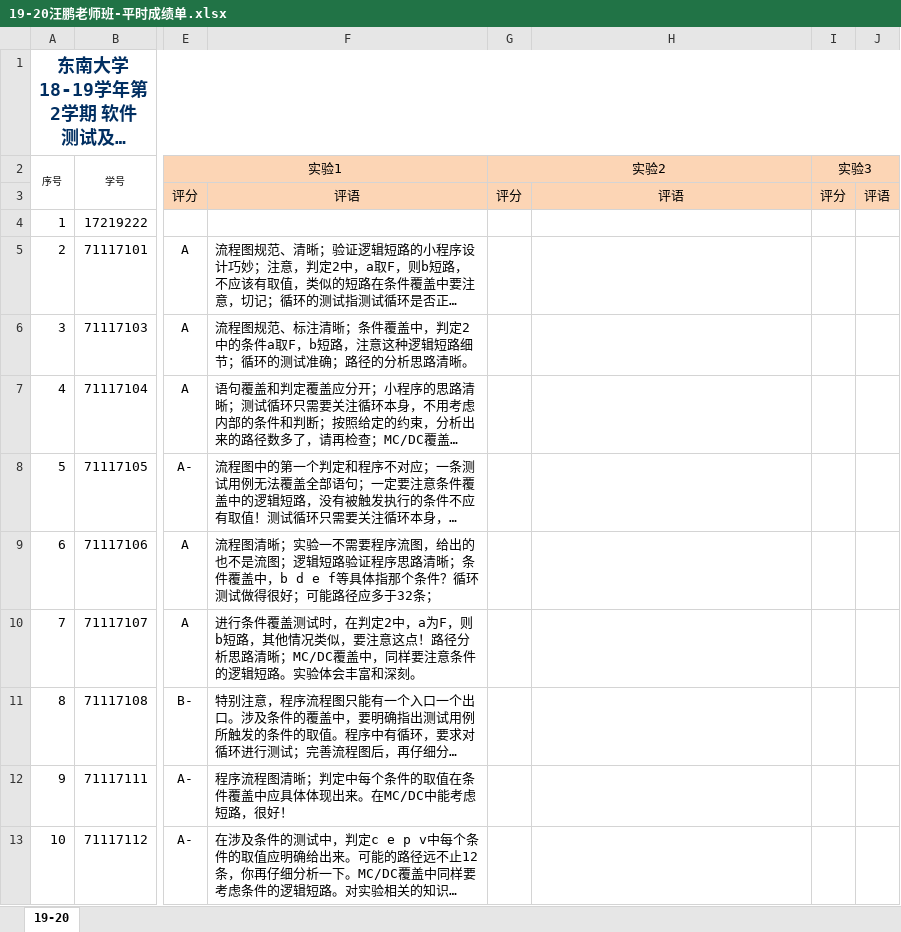
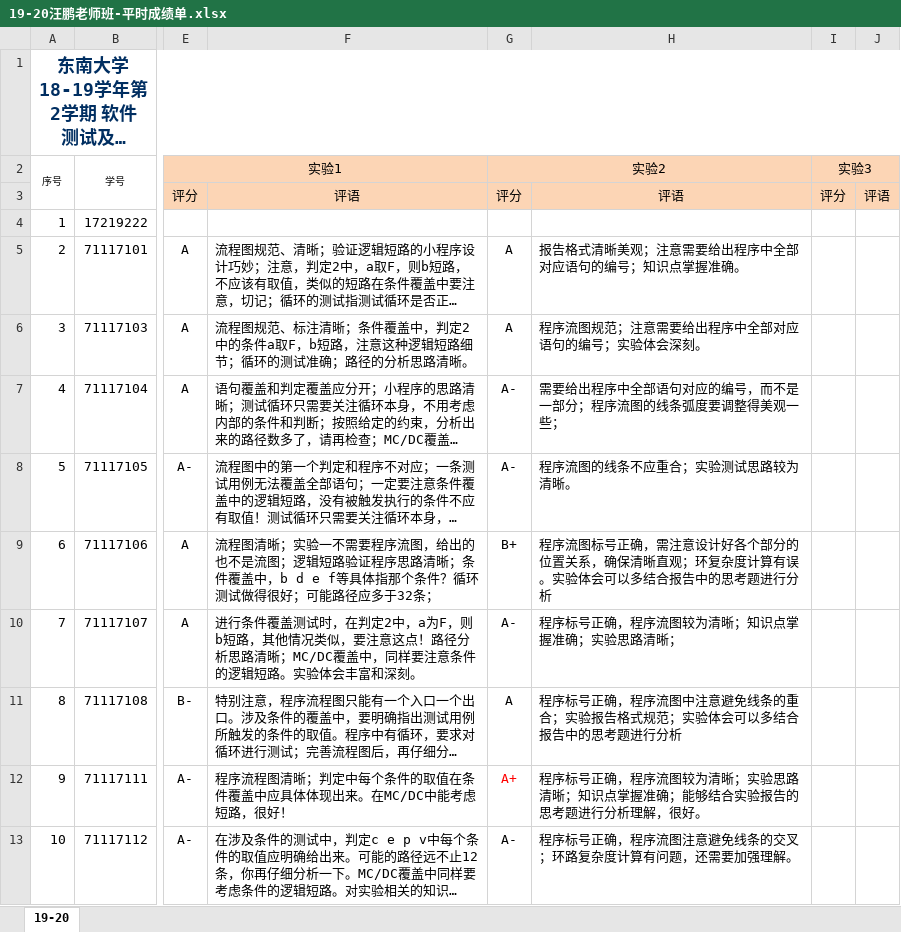
Before and after one commit to npubird/softwaretesting, an Excel workbook: 19-20汪鹏老师班-平时成绩单.xlsx, sheet 19-20, drawn as a sheet; only a part is shown, gaps mark what is left out; long unchanged cells end in …; values as stored, in another font and other column widths than the file's, no borders; the diff covers the shown part only; the diff names each change by its address in the sheet, - before the commit and + after, or states it on an @@ line.

Commit message:
Update 19-20汪鹏老师班-平时成绩单.xlsx

```diff
--- a/19-20汪鹏老师班-平时成绩单.xlsx (sheet 19-20)
+++ b/19-20汪鹏老师班-平时成绩单.xlsx (sheet 19-20)
-G5:G6 (实验2): (empty)
+G5:G6 (实验2): A
-H5: (empty)
+H5: 报告格式清晰美观；注意需要给出程序中全部对应语句的编号；知识点掌握准确。
-H6: (empty)
+H6: 程序流图规范；注意需要给出程序中全部对应语句的编号；实验体会深刻。
-G7:G8 (实验2): (empty)
+G7:G8 (实验2): A-
-H7: (empty)
+H7: 需要给出程序中全部语句对应的编号，而不是一部分；程序流图的线条弧度要调整得美观一些；
-H8: (empty)
+H8: 程序流图的线条不应重合；实验测试思路较为清晰。
-G9 (实验2): (empty)
+G9 (实验2): B+
-H9: (empty)
+H9: 程序流图标号正确，需注意设计好各个部分的位置关系，确保清晰直观；环复杂度计算有误。实验体会可以多结合报告中的思考题进行分析
-G10 (实验2): (empty)
+G10 (实验2): A-
-H10: (empty)
+H10: 程序标号正确，程序流图较为清晰；知识点掌握准确；实验思路清晰；
-G11 (实验2): (empty)
+G11 (实验2): A
-H11: (empty)
+H11: 程序标号正确，程序流图中注意避免线条的重合；实验报告格式规范；实验体会可以多结合报告中的思考题进行分析
-G12 (实验2): (empty)
+G12 (实验2): A+
-H12: (empty)
+H12: 程序标号正确，程序流图较为清晰；实验思路清晰；知识点掌握准确；能够结合实验报告的思考题进行分析理解，很好。
-G13 (实验2): (empty)
+G13 (实验2): A-
-H13: (empty)
+H13: 程序标号正确，程序流图注意避免线条的交叉；环路复杂度计算有问题，还需要加强理解。
```
Also changed, not shown: 129 edited cells elsewhere in this sheet.
